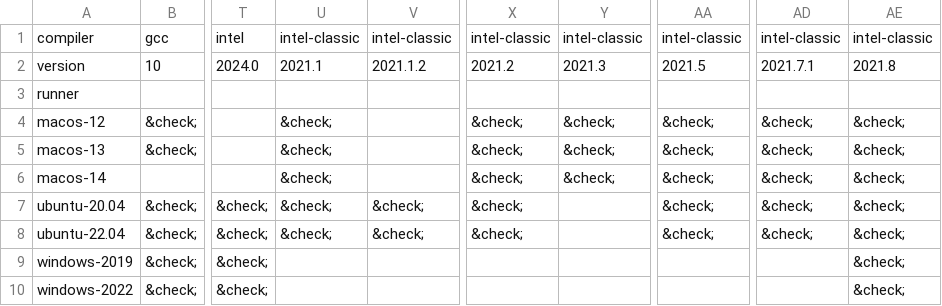
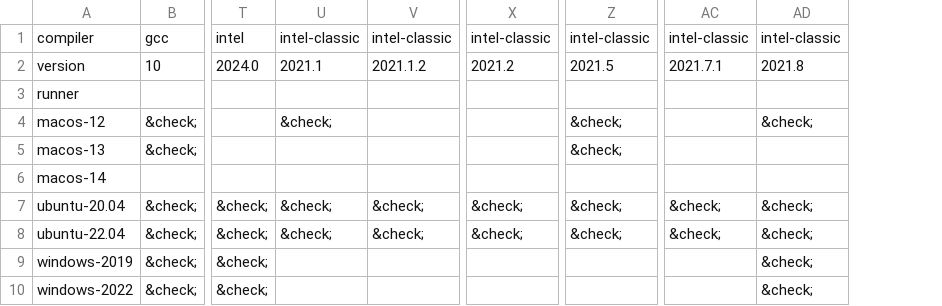
Before and after one commit to w-bonelli/setup-fortran, a CSV file: .github/compat/compat.csv, drawn as a sheet; only a part is shown, gaps mark what is left out; removed rows and columns are numbered as before the commit, all else as after; the diff names each change by its address in the sheet, - before the commit and + after, or states it on an @@ line.

```diff
--- a/.github/compat/compat.csv
+++ b/.github/compat/compat.csv
-column Y, rows 1-6: intel-classic | 2021.3 |  | &check; | &check; | &check;
-X4:X6: &check;
+X4:X6: (empty)
-AC4:AC6: &check;
+AC4:AC6: (empty)
-U5:U6: &check;
+U5:U6: (empty)
-AD5:AD6: &check;
+AD5:AD6: (empty)
-Z6: &check;
+Z6: (empty)
```
Also changed, not shown: 1 other file.
